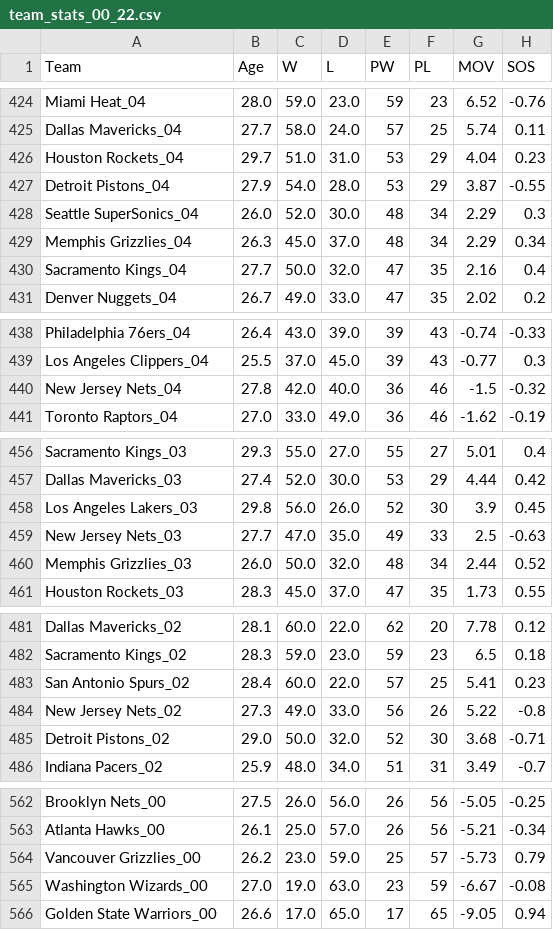
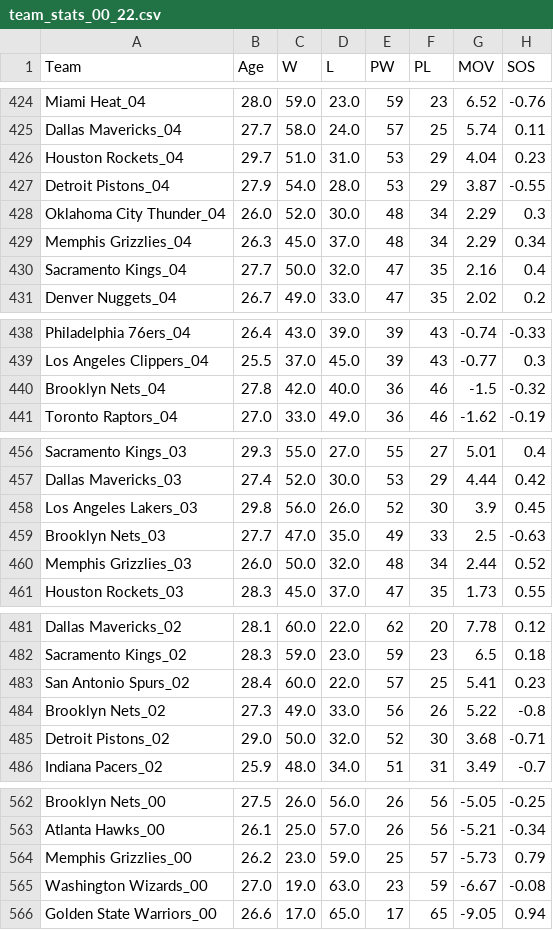
Before and after one commit to aothree/NBA-over-unders, a CSV file: team_stats_00_22.csv, drawn as a sheet; only a part is shown, gaps mark what is left out; the diff covers the shown part only; the diff names each change by its address in the sheet, - before the commit and + after, or states it on an @@ line.

```diff
--- a/team_stats_00_22.csv
+++ b/team_stats_00_22.csv
-A428 (Team): Seattle SuperSonics_04
+A428 (Team): Oklahoma City Thunder_04
-A440 (Team): New Jersey Nets_04
+A440 (Team): Brooklyn Nets_04
-A459 (Team): New Jersey Nets_03
+A459 (Team): Brooklyn Nets_03
-A484 (Team): New Jersey Nets_02
+A484 (Team): Brooklyn Nets_02
-A564 (Team): Vancouver Grizzlies_00
+A564 (Team): Memphis Grizzlies_00
```
Also changed, not shown: 8 edited cells elsewhere in this file, 3 other files.
